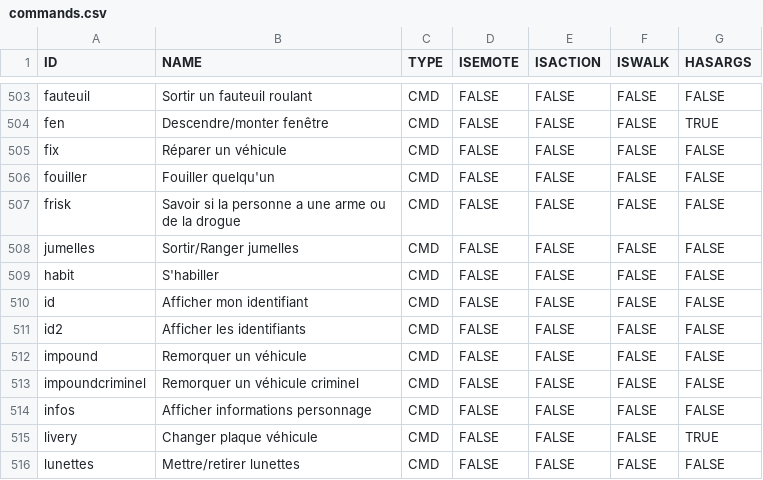
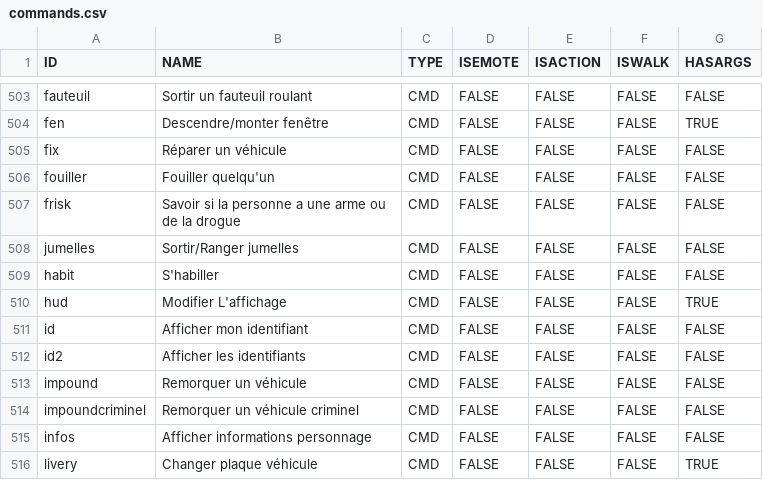
Before and after one commit to Maximebaker/Emace-Airoh, a CSV file: commands.csv, drawn as a sheet; only a part is shown, gaps mark what is left out; the shorter side is filled out with more unchanged rows.

Commit message:
Update commands.csv

```diff
--- a/commands.csv
+++ b/commands.csv
@@ -509,2 +509,3 @@ jumelles,Sortir/Ranger jumelles,CMD,FALSE,FALSE,FALSE,FALSE
 habit,S'habiller,CMD,FALSE,FALSE,FALSE,FALSE
+hud,Modifier L'affichage,CMD,FALSE,FALSE,FALSE,TRUE
 id,Afficher mon identifiant,CMD,FALSE,FALSE,FALSE,FALSE
```
